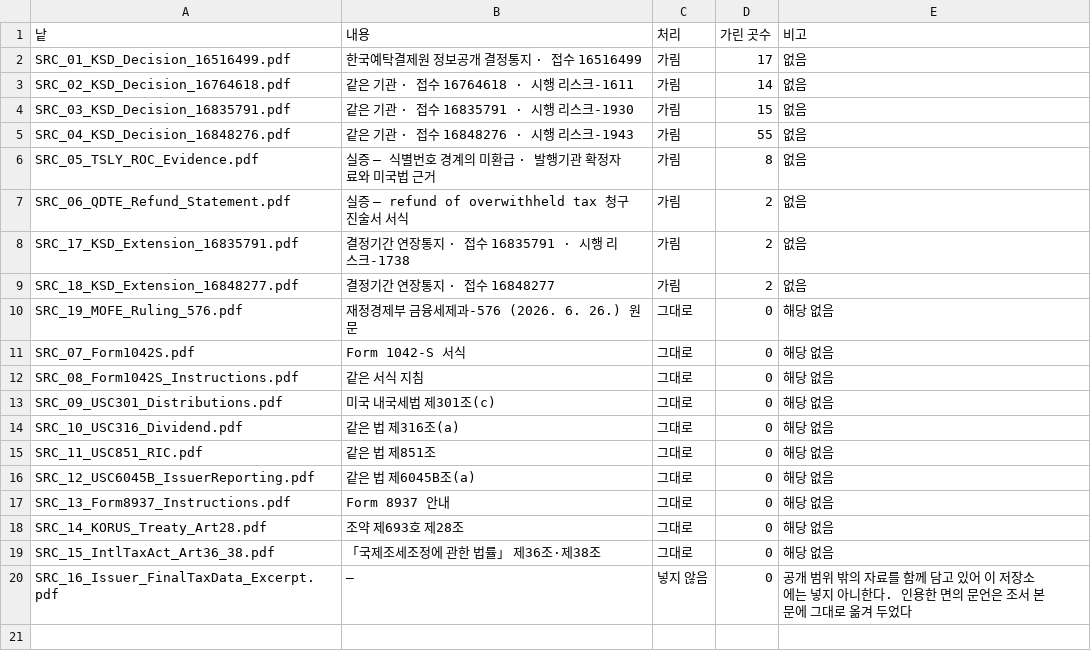
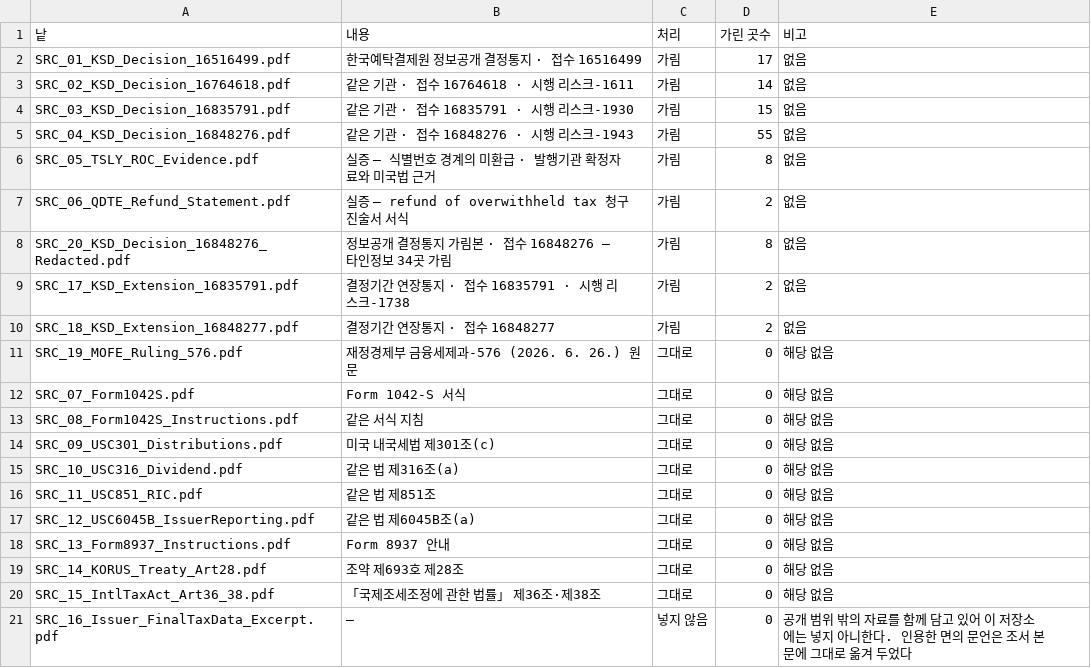
Before and after one commit to sebjang/roc-tax-transparency, a CSV file: data/00_공개판_대장.csv, drawn as a sheet; the diff names each change by its address in the sheet, - before the commit and + after, or states it on an @@ line.

```diff
--- a/data/00_공개판_대장.csv
+++ b/data/00_공개판_대장.csv
+row 8: SRC_20_KSD_Decision_16848276_Redacted.pdf | 정보공개 결정통지 가림본 · 접수 16848276 — 타인정보 34곳 가림 | 가림 | 8 | 없음
```
Also changed, not shown: data/00_전거통제목록.csv, 19 other files.
